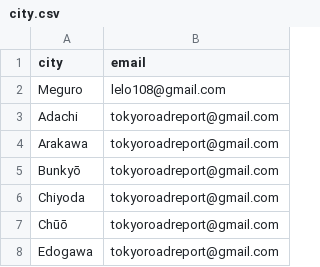
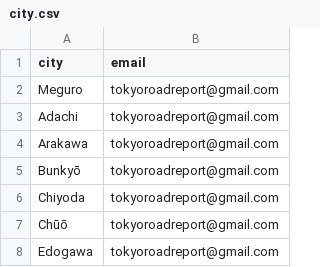
Before and after one commit to ElieSDK/roadsafe, a CSV file: notebooks/Elie/Streamlit/city.csv, drawn as a sheet; only a part is shown.

Commit message:
fixing Meguro mail

```diff
--- a/notebooks/Elie/Streamlit/city.csv
+++ b/notebooks/Elie/Streamlit/city.csv
@@ -1,3 +1,3 @@
 city,email
-Meguro,lelo108@gmail.com
+Meguro,tokyoroadreport@gmail.com
 Adachi,tokyoroadreport@gmail.com
```
